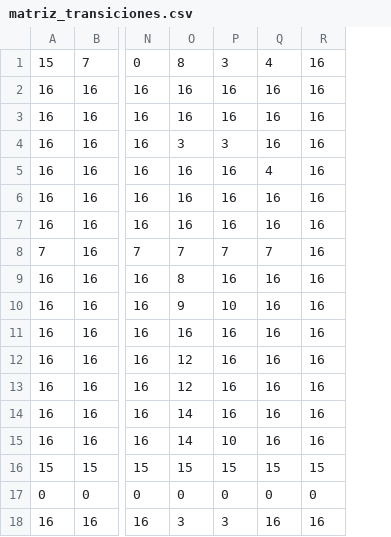
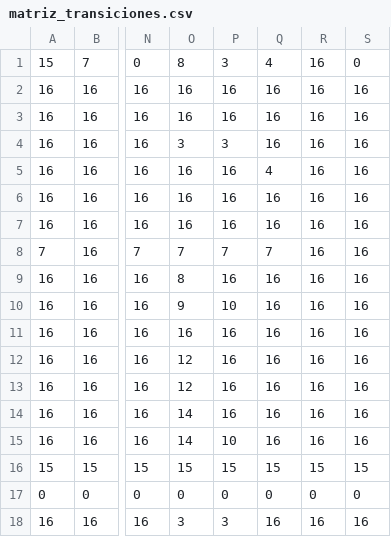
Before and after one commit to dolorusso/compiler, a CSV file: src/Compilador/Lexer/Matrices/matriz_transiciones.csv, drawn as a sheet; only a part is shown, gaps mark what is left out; the diff names each change by its address in the sheet, - before the commit and + after, or states it on an @@ line.

```diff
--- a/src/Compilador/Lexer/Matrices/matriz_transiciones.csv
+++ b/src/Compilador/Lexer/Matrices/matriz_transiciones.csv
+column S, rows 1-18: 0 | 16 | 16 | 16 | 16 | 16 | 16 | 16 | 16 | 16 | 16 | 16 | 16 | 16 | 16 | 15 | 0 | 16
```
Also changed, not shown: src/Compilador/Lexer/Matrices/matriz_acciones_semanticas.csv, 5 other files.
